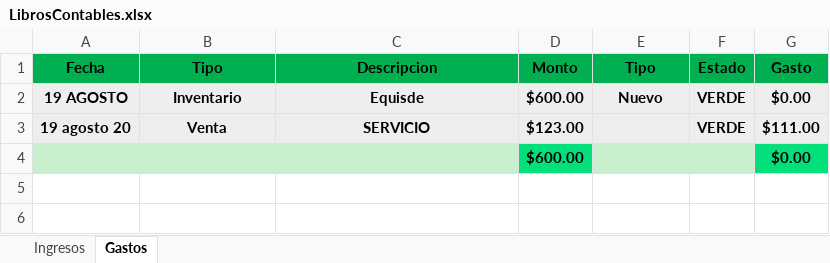
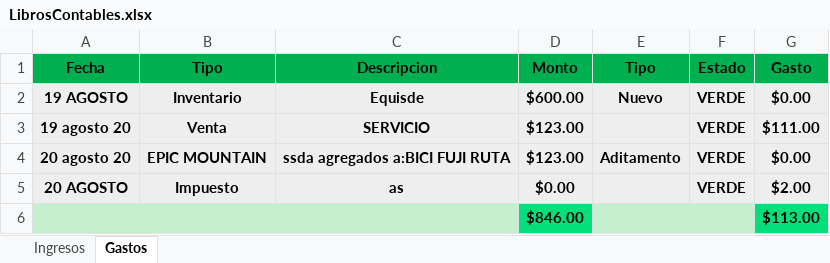
Before and after one commit to Alisbasa/EPIC-MOUNTAIN-SYSTEM, an Excel workbook: JavaApplication19/src/excel/LibrosContables.xlsx, sheet Gastos, drawn as a sheet; values as stored, in another font and other column widths than the file's, no borders; removed rows and columns are numbered as before the commit, all else as after; the diff names each change by its address in the sheet, - before the commit and + after, or states it on an @@ line.

```diff
--- a/JavaApplication19/src/excel/LibrosContables.xlsx (sheet Gastos)
+++ b/JavaApplication19/src/excel/LibrosContables.xlsx (sheet Gastos)
-row 4:  |  |  | $600.00 |  |  | $0.00
+row 4: 20 agosto 20 | EPIC MOUNTAIN | ssda agregados a:BICI FUJI RUTA | $123.00 | Aditamento | VERDE | $0.00
+row 5: 20 AGOSTO | Impuesto | as | $0.00 |  | VERDE | $2.00
+row 6:  |  |  | $846.00 |  |  | $113.00
```
Also changed, not shown: sheet Ingresos, JavaApplication19/src/excel/DeudasP.xlsx, JavaApplication19/src/excel/Inventario.xlsx, 2 other files.
